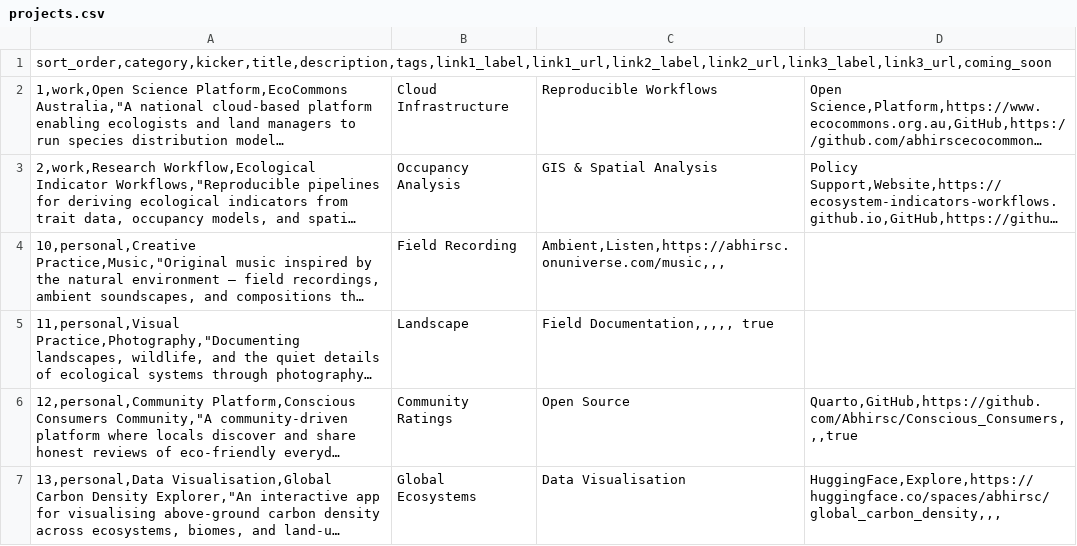
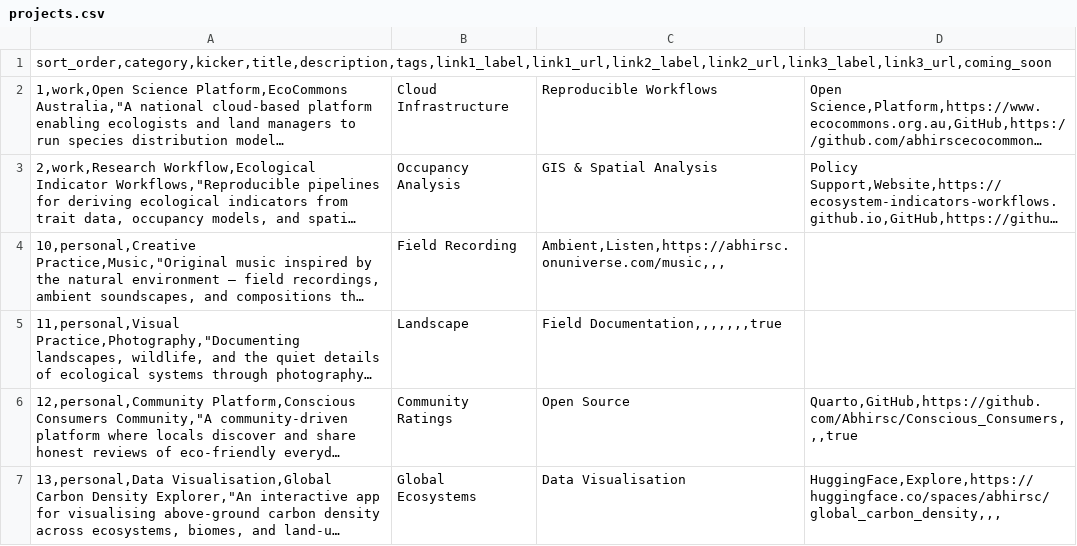
Before and after one commit to Abhirsc/abhirsc.github.io, a CSV file: data/projects.csv, drawn as a sheet; long unchanged cells end in …; the diff names each change by its address in the sheet, - before the commit and + after, or states it on an @@ line.

Commit message:
Fix Photography coming-soon column shift; Download Resume button on all panels; 2026 gallery contain fix

```diff
--- a/data/projects.csv
+++ b/data/projects.csv
-C5: Field Documentation,,,,, true
+C5: Field Documentation,,,,,,,true
```
Also changed, not shown: 2 other files.
